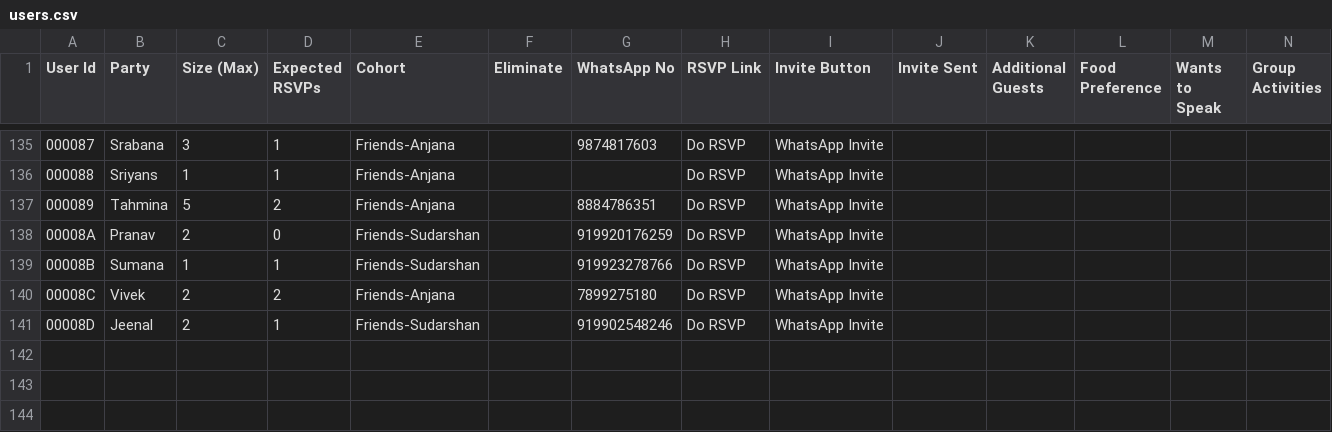
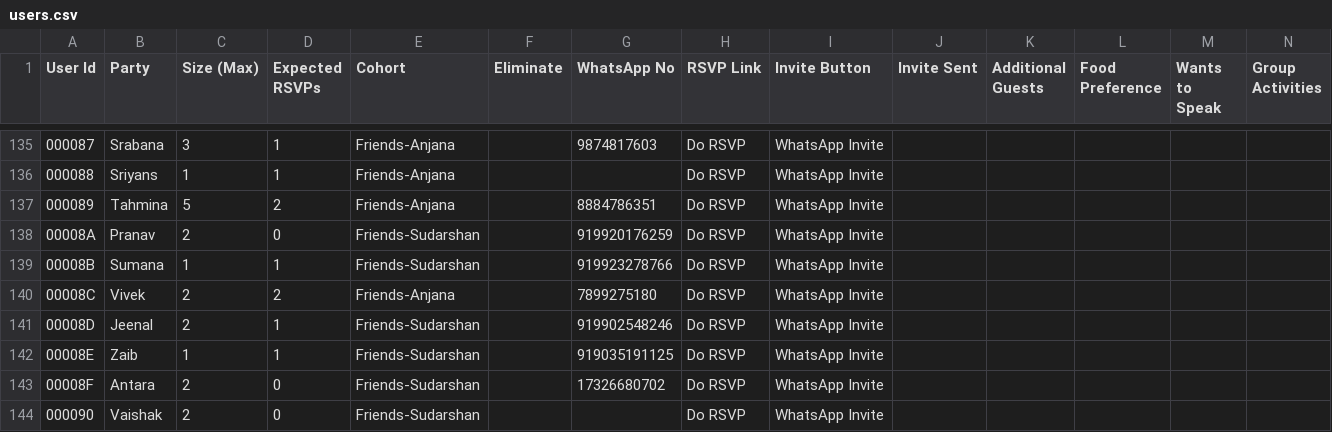
Before and after one commit to sudarshanrajan/wedding-app, a CSV file: data/users.csv, drawn as a sheet; only a part is shown, gaps mark what is left out; the diff names each change by its address in the sheet, - before the commit and + after, or states it on an @@ line.

Commit message:
Added missing guests

```diff
--- a/data/users.csv
+++ b/data/users.csv
+row 142: 00008E | Zaib | 1 | 1 | Friends-Sudarshan |  | 919035191125 | Do RSVP | WhatsApp Invite
+row 143: 00008F | Antara | 2 | 0 | Friends-Sudarshan |  | 17326680702 | Do RSVP | WhatsApp Invite
+row 144: 000090 | Vaishak | 2 | 0 | Friends-Sudarshan |  |  | Do RSVP | WhatsApp Invite
```
